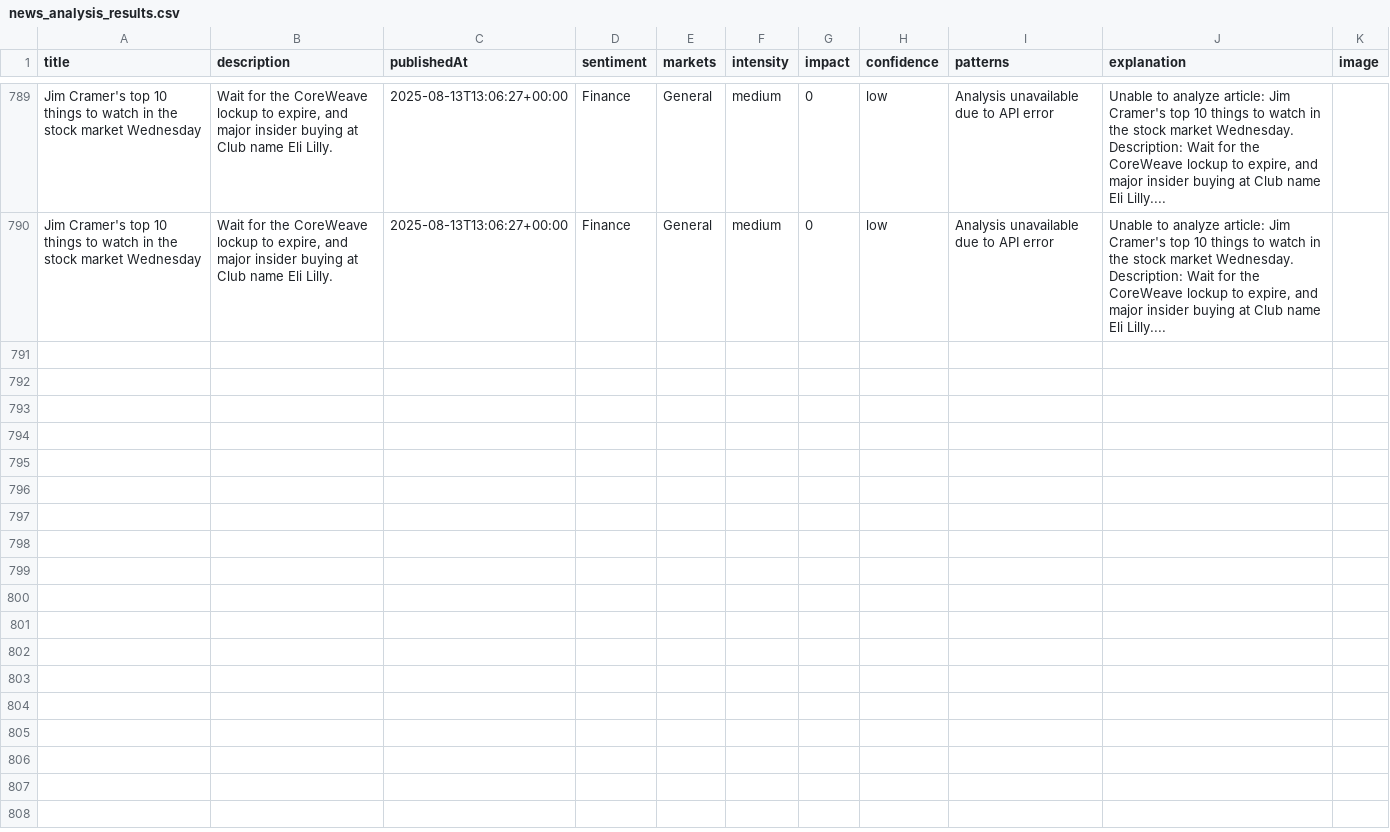
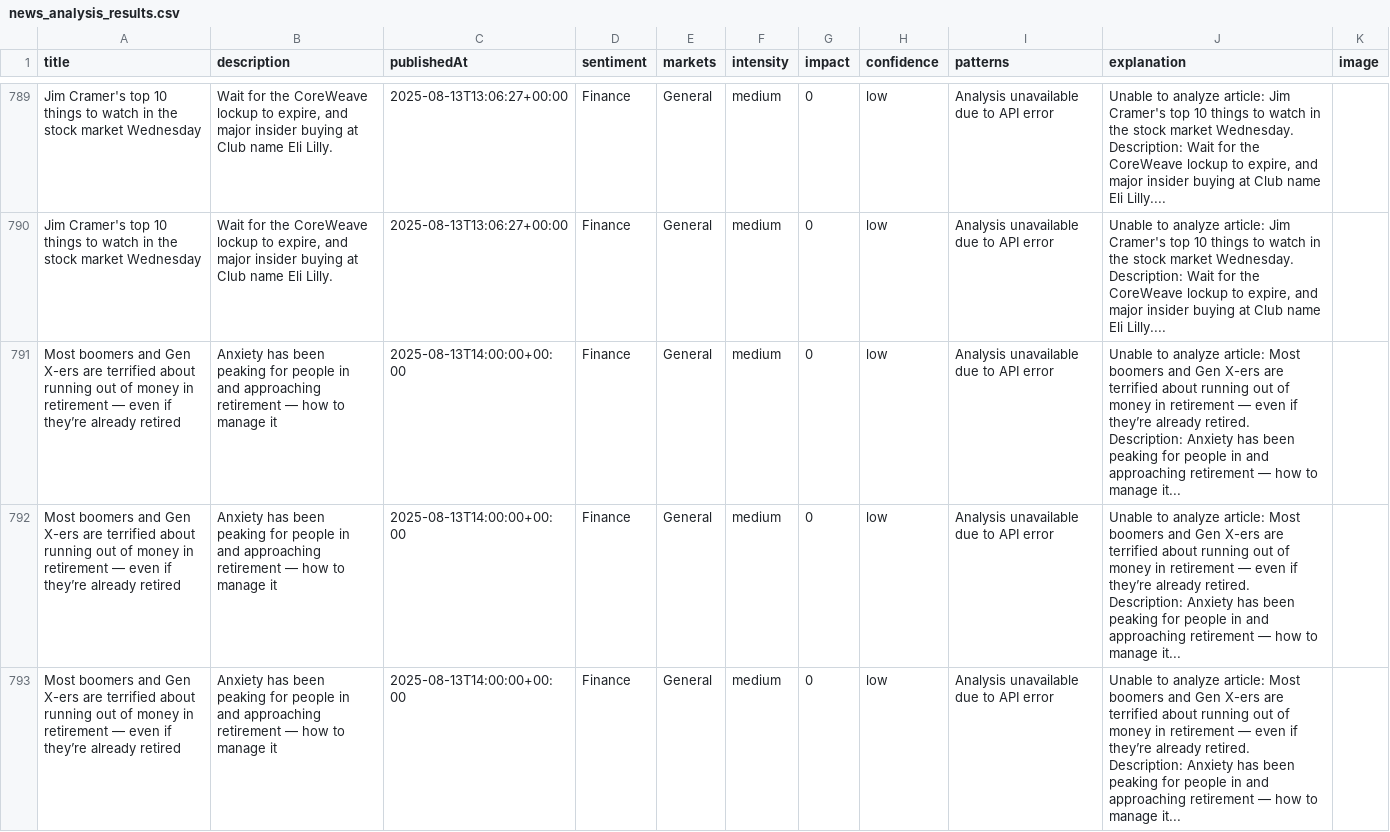
Before and after one commit to MarvinSchlein/InsightFundamental1, a CSV file: data/news_analysis_results.csv, drawn as a sheet; only a part is shown, gaps mark what is left out; the diff covers the shown part only.

```diff
--- a/data/news_analysis_results.csv
+++ b/data/news_analysis_results.csv
@@ -911 +911,4 @@ Jim Cramer's top 10 things to watch in the stock market Wednesday,"Wait for the
 Jim Cramer's top 10 things to watch in the stock market Wednesday,"Wait for the CoreWeave lockup to expire, and major insider buying at Club name Eli Lilly.",2025-08-13T13:06:27+00:00,Finance,General,medium,0,low,Analysis unavailable due to API error,"Unable to analyze article: Jim Cramer's top 10 things to watch in the stock market Wednesday. Description: Wait for the CoreWeave lockup to expire, and major insider buying at Club name Eli Lilly....",
+Most boomers and Gen X-ers are terrified about running out of money in retirement — even if they’re already retired,Anxiety has been peaking for people in and approaching retirement — how to manage it,2025-08-13T14:00:00+00:00,Finance,General,medium,0,low,Analysis unavailable due to API error,Unable to analyze article: Most boomers and Gen X-ers are terrified about running out of money in retirement — even if they’re already retired. Description: Anxiety has been peaking for people in and approaching retirement — how to manage it...,
+Most boomers and Gen X-ers are terrified about running out of money in retirement — even if they’re already retired,Anxiety has been peaking for people in and approaching retirement — how to manage it,2025-08-13T14:00:00+00:00,Finance,General,medium,0,low,Analysis unavailable due to API error,Unable to analyze article: Most boomers and Gen X-ers are terrified about running out of money in retirement — even if they’re already retired. Description: Anxiety has been peaking for people in and approaching retirement — how to manage it...,
+Most boomers and Gen X-ers are terrified about running out of money in retirement — even if they’re already retired,Anxiety has been peaking for people in and approaching retirement — how to manage it,2025-08-13T14:00:00+00:00,Finance,General,medium,0,low,Analysis unavailable due to API error,Unable to analyze article: Most boomers and Gen X-ers are terrified about running out of money in retirement — even if they’re already retired. Description: Anxiety has been peaking for people in and approaching retirement — how to manage it...,
```
Also changed, not shown: 3 added rows elsewhere in this file.
